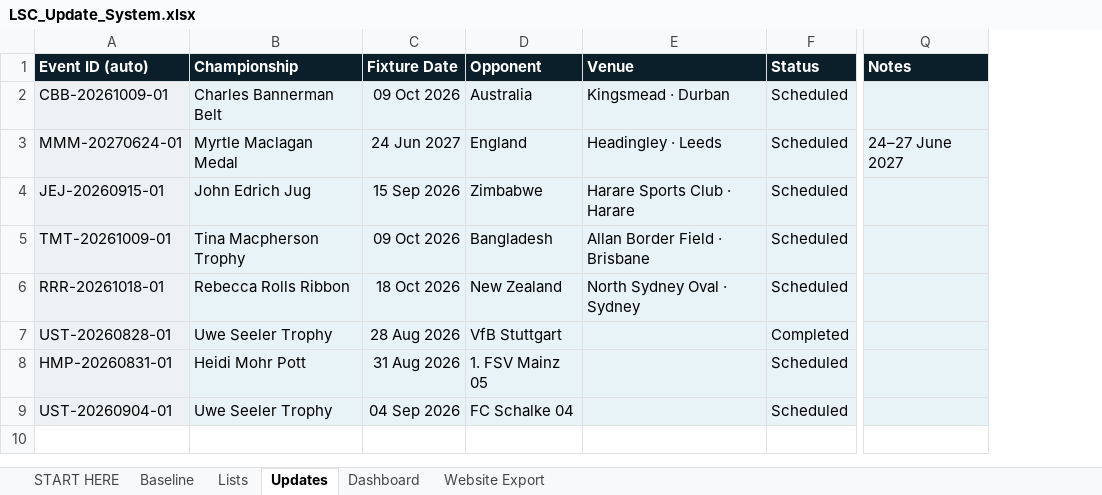
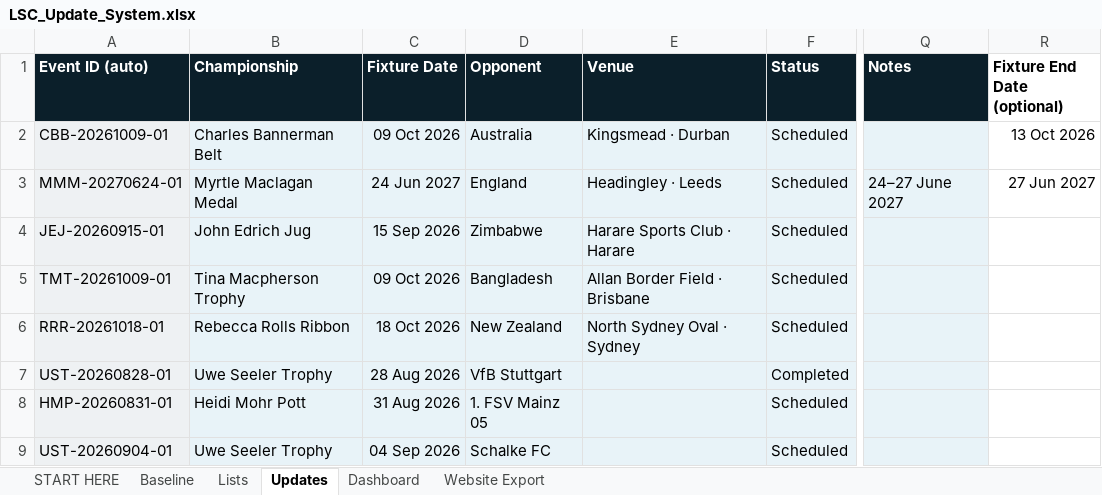
Before and after one commit to Harry-LSC/lineal-sport-test, an Excel workbook: LSC_Update_System.xlsx, sheet Updates, drawn as a sheet; only a part is shown, gaps mark what is left out; values as stored, in another font and other column widths than the file's, no borders; the diff names each change by its address in the sheet, - before the commit and + after, or states it on an @@ line.

```diff
--- a/LSC_Update_System.xlsx (sheet Updates)
+++ b/LSC_Update_System.xlsx (sheet Updates)
+column R (Fixture End Date (optional)), rows 2-3: 13 Oct 2026 | 27 Jun 2027
-D9 (Opponent): FC Schalke 04
+D9 (Opponent): Schalke FC
```
Also changed, not shown: sheet START HERE, sheet Website Export, sheet Dashboard.
